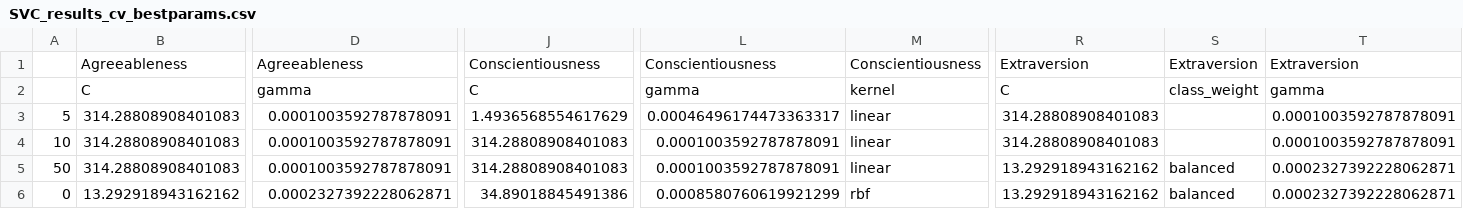
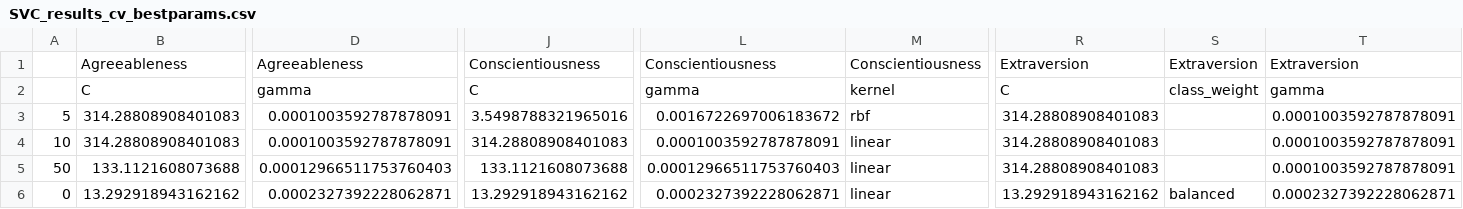
Before and after one commit to ShreyaKapoor18/Thesis, a CSV file: graphtools/outputs/SVC_results_cv_bestparams.csv, drawn as a sheet; only a part is shown, gaps mark what is left out; the diff covers the shown part only; the diff names each change by its address in the sheet, - before the commit and + after, or states it on an @@ line.

```diff
--- a/graphtools/outputs/SVC_results_cv_bestparams.csv
+++ b/graphtools/outputs/SVC_results_cv_bestparams.csv
-J3: 1.4936568554617629
+J3: 3.5498788321965016
-L3: 0.00046496174473363317
+L3: 0.0016722697006183672
-M3: linear
+M3: rbf
-B5: 314.28808908401083
+B5: 133.1121608073688
-D5: 0.0001003592787878091
+D5: 0.00012966511753760403
-J5: 314.28808908401083
+J5: 133.1121608073688
-L5: 0.0001003592787878091
+L5: 0.00012966511753760403
-R5: 13.292918943162162
+R5: 314.28808908401083
-S5: balanced
+S5: (empty)
-T5: 0.0002327392228062871
+T5: 0.0001003592787878091
-J6: 34.89018845491386
+J6: 13.292918943162162
-L6: 0.0008580760619921299
+L6: 0.0002327392228062871
-M6: rbf
+M6: linear
```
Also changed, not shown: 5 edited cells elsewhere in this file, graphtools/outputs/GB_results_cv.csv, graphtools/outputs/GB_results_cv_bestparams.csv, 6 other files.
